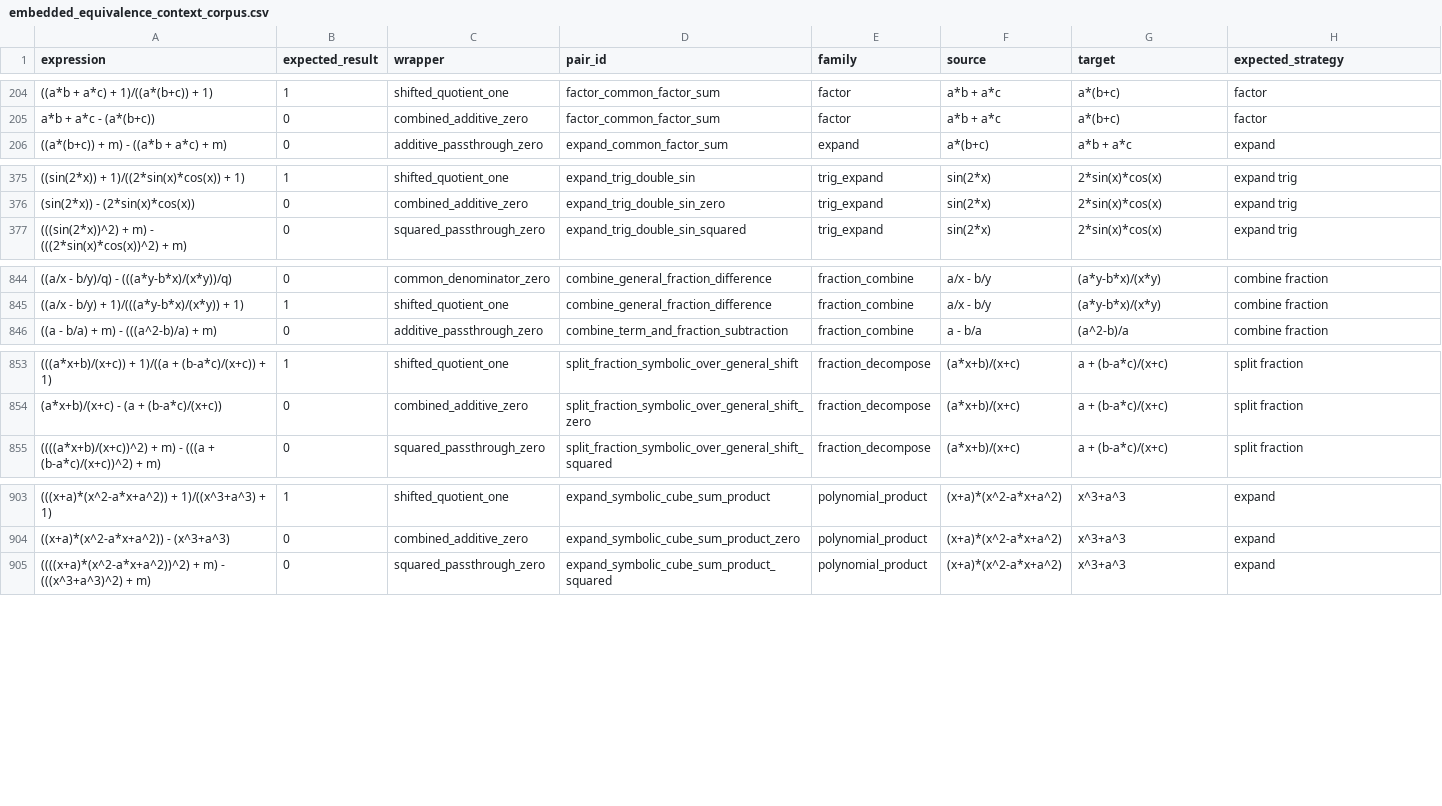
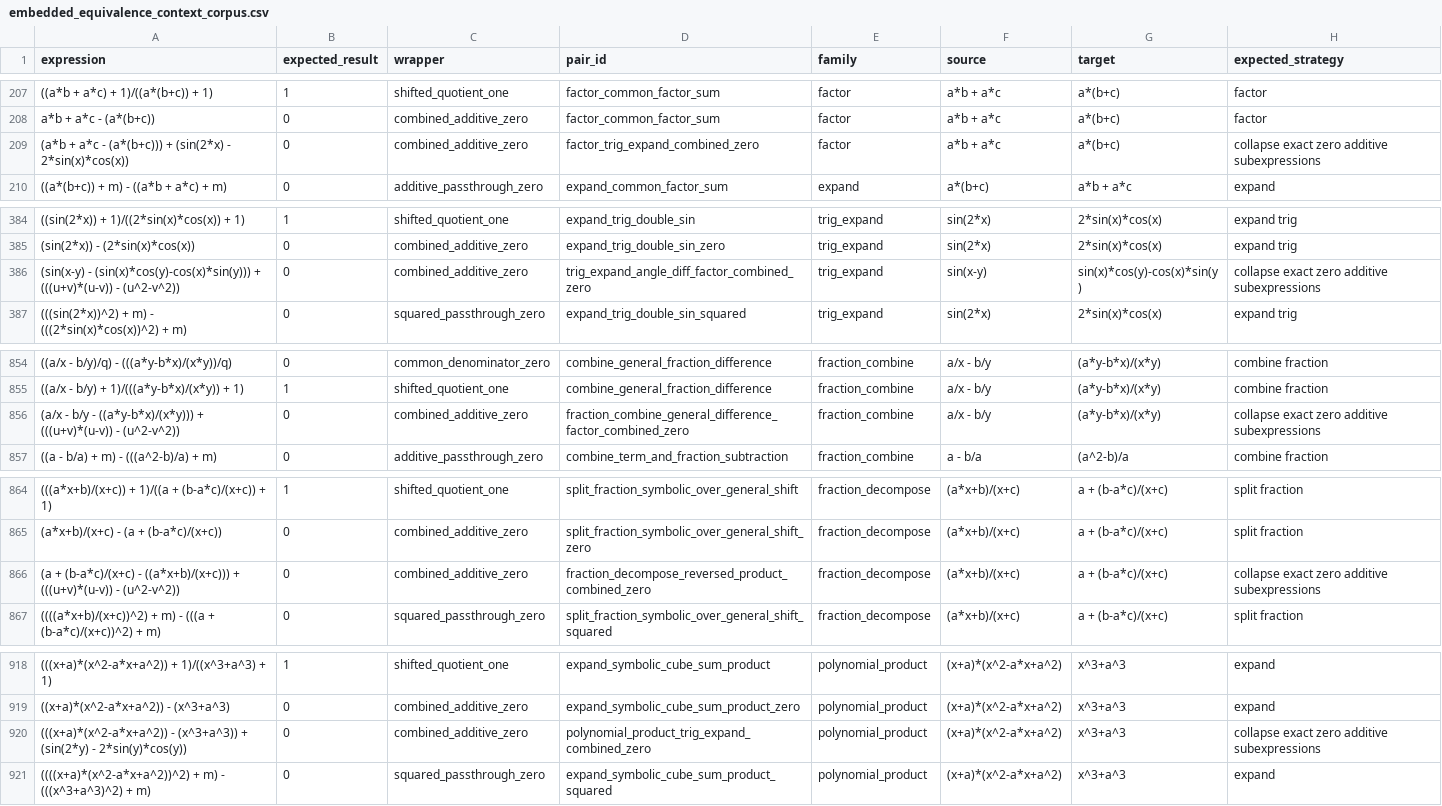
Before and after one commit to javileyes/ExpliCAS, a CSV file: docs/embedded_equivalence_context_corpus.csv, drawn as a sheet; only a part is shown, gaps mark what is left out; the diff covers the shown part only; the diff names each change by its address in the sheet, - before the commit and + after, or states it on an @@ line.

```diff
--- a/docs/embedded_equivalence_context_corpus.csv
+++ b/docs/embedded_equivalence_context_corpus.csv
+row 209: (a*b + a*c - (a*(b+c))) + (sin(2*x) - 2*sin(x)*cos(x)) | 0 | combined_additive_zero | factor_trig_expand_combined_zero | factor | a*b + a*c | a*(b+c) | collapse exact zero additive subexpressions
+row 386: (sin(x-y) - (sin(x)*cos(y)-cos(x)*sin(y))) + (((u+v)*(u-v)) - (u^2-v^2)) | 0 | combined_additive_zero | trig_expand_angle_diff_factor_combined_zero | trig_expand | sin(x-y) | sin(x)*cos(y)-cos(x)*sin(y) | collapse exact zero additive subexpressions
+row 856: (a/x - b/y - ((a*y-b*x)/(x*y))) + (((u+v)*(u-v)) - (u^2-v^2)) | 0 | combined_additive_zero | fraction_combine_general_difference_factor_combined_zero | fraction_combine | a/x - b/y | (a*y-b*x)/(x*y) | collapse exact zero additive subexpressions
+row 866: (a + (b-a*c)/(x+c) - ((a*x+b)/(x+c))) + (((u+v)*(u-v)) - (u^2-v^2)) | 0 | combined_additive_zero | fraction_decompose_reversed_product_combined_zero | fraction_decompose | (a*x+b)/(x+c) | a + (b-a*c)/(x+c) | collapse exact zero additive subexpressions
+row 920: (((x+a)*(x^2-a*x+a^2)) - (x^3+a^3)) + (sin(2*y) - 2*sin(y)*cos(y)) | 0 | combined_additive_zero | polynomial_product_trig_expand_combined_zero | polynomial_product | (x+a)*(x^2-a*x+a^2) | x^3+a^3 | collapse exact zero additive subexpressions
```
Also changed, not shown: 11 added rows elsewhere in this file, 5 other files.
